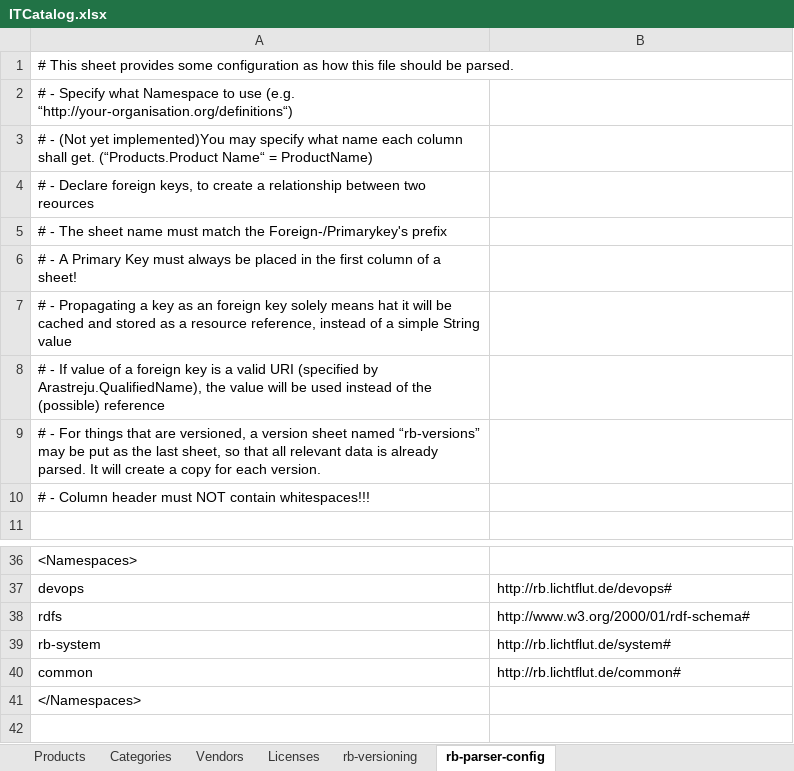
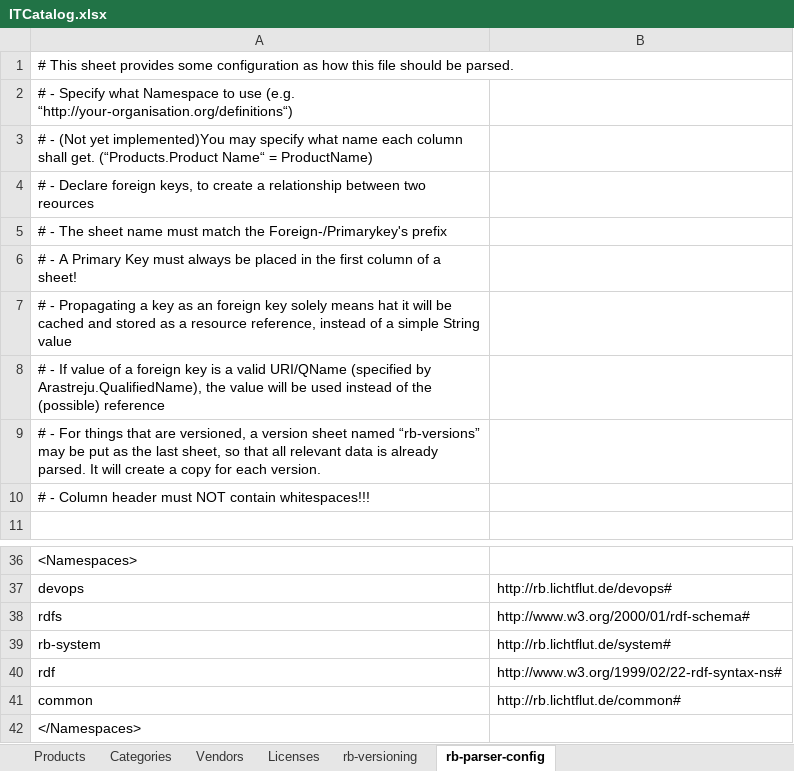
Before and after one commit to lichtflut/resource-hub, an Excel workbook: tools/src/main/resources/ITCatalog.xlsx, sheet rb-parser-config, drawn as a sheet; only a part is shown, gaps mark what is left out; values as stored, in another font and other column widths than the file's, no borders; the diff names each change by its address in the sheet, - before the commit and + after, or states it on an @@ line.

```diff
--- a/tools/src/main/resources/ITCatalog.xlsx (sheet rb-parser-config)
+++ b/tools/src/main/resources/ITCatalog.xlsx (sheet rb-parser-config)
-A8: …a valid URI (specified by…
+A8: …a valid URI/QName (specified by…
+row 40: rdf | http://www.w3.org/1999/02/22-rdf-syntax-ns#
```
Also changed, not shown: sheet Products, 4 other files.
